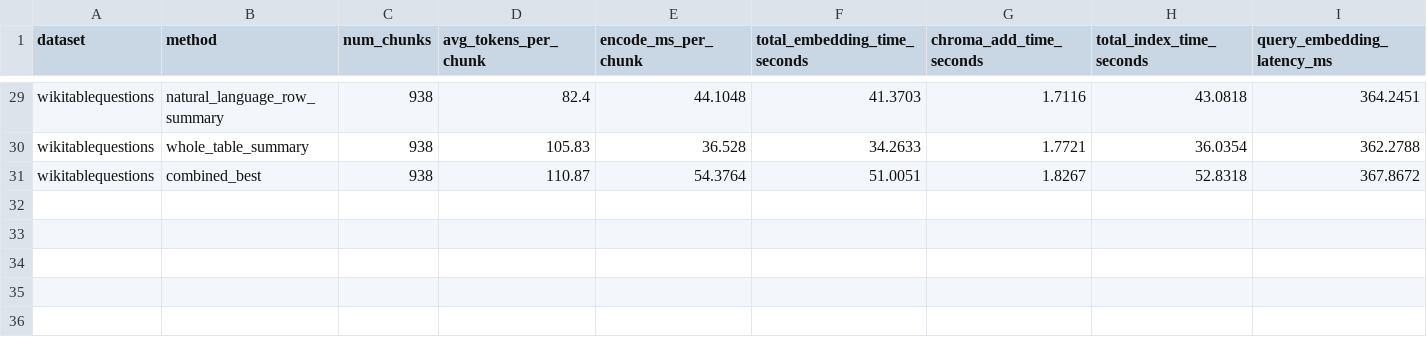
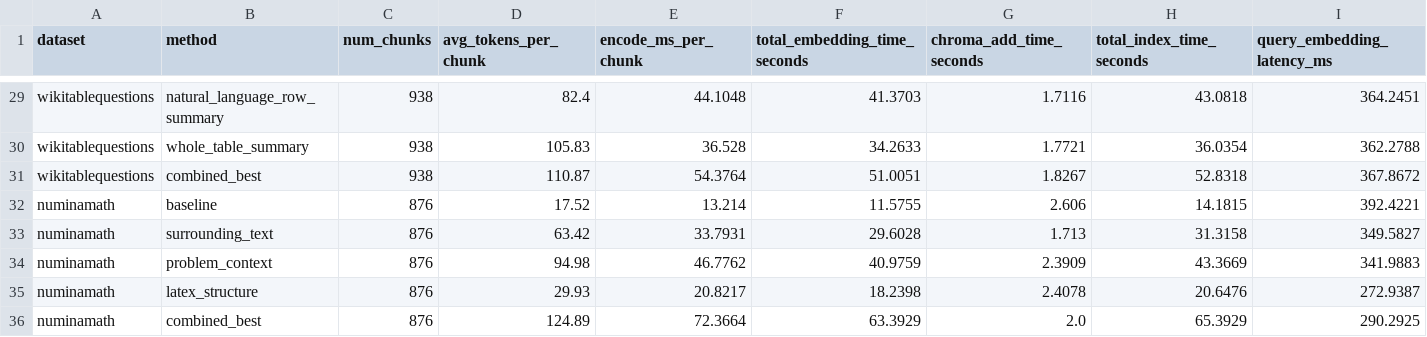
Before and after one commit to katerina-n-dimitrova/Iris.ai-Generated-Questions-Research-, a CSV file: results/enrichment_method_tests/latency_by_method.csv, drawn as a sheet; only a part is shown, gaps mark what is left out; rows hold the shown columns only; the diff names each change by its address in the sheet, - before the commit and + after, or states it on an @@ line.

```diff
--- a/results/enrichment_method_tests/latency_by_method.csv
+++ b/results/enrichment_method_tests/latency_by_method.csv
+row 32: numinamath | baseline | 876 | 17.52 | 13.214 | 11.5755 | 2.606 | 14.1815 | 392.4221
+row 33: numinamath | surrounding_text | 876 | 63.42 | 33.7931 | 29.6028 | 1.713 | 31.3158 | 349.5827
+row 34: numinamath | problem_context | 876 | 94.98 | 46.7762 | 40.9759 | 2.3909 | 43.3669 | 341.9883
+row 35: numinamath | latex_structure | 876 | 29.93 | 20.8217 | 18.2398 | 2.4078 | 20.6476 | 272.9387
+row 36: numinamath | combined_best | 876 | 124.89 | 72.3664 | 63.3929 | 2.0 | 65.3929 | 290.2925
```
Also changed, not shown: results/enrichment_method_tests/answer_quality_by_method.csv, results/enrichment_method_tests/retrieval_metrics_by_method.csv, 8 other files.
